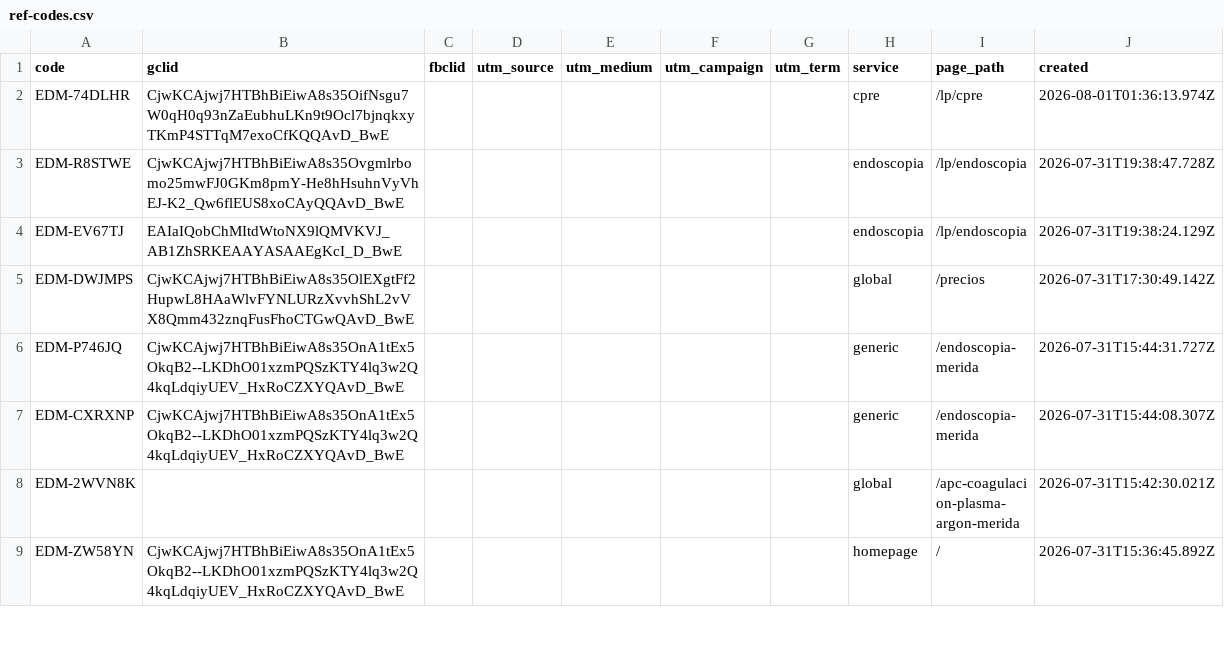
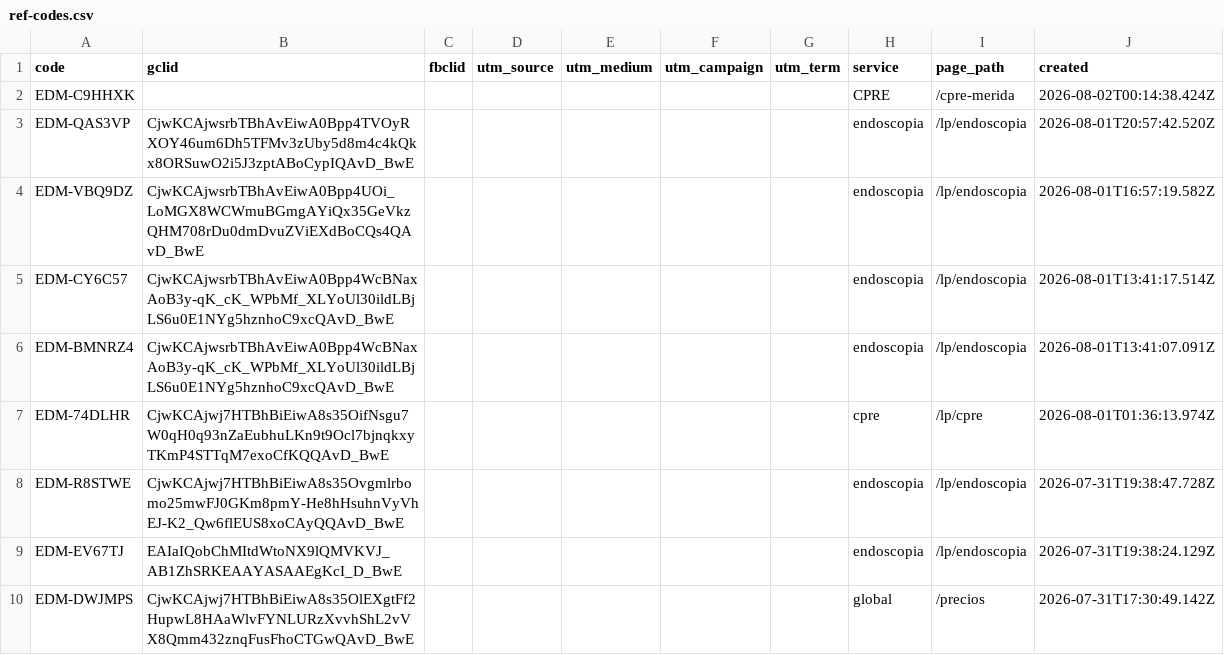
Before and after one commit to warmregards/Endoscopia-del-Mayab, a CSV file: data/ref-codes.csv, drawn as a sheet; only a part is shown; the shorter side is filled out with more unchanged rows; the diff names each change by its address in the sheet, - before the commit and + after, or states it on an @@ line.

```diff
--- a/data/ref-codes.csv
+++ b/data/ref-codes.csv
+row 2: EDM-C9HHXK |  |  |  |  |  |  | CPRE | /cpre-merida | 2026-08-02T00:14:38.424Z
+row 3: EDM-QAS3VP | CjwKCAjwsrbTBhAvEiwA0Bpp4TVOyRXOY46um6Dh5TFMv3zUby5d8m4c4kQkx8ORSuwO2i5J3zptABoCypIQAvD_BwE |  |  |  |  |  | endoscopia | /lp/endoscopia | 2026-08-01T20:57:42.520Z
+row 4: EDM-VBQ9DZ | CjwKCAjwsrbTBhAvEiwA0Bpp4UOi_LoMGX8WCWmuBGmgAYiQx35GeVkzQHM708rDu0dmDvuZViEXdBoCQs4QAvD_BwE |  |  |  |  |  | endoscopia | /lp/endoscopia | 2026-08-01T16:57:19.582Z
+row 5: EDM-CY6C57 | CjwKCAjwsrbTBhAvEiwA0Bpp4WcBNaxAoB3y-qK_cK_WPbMf_XLYoUl30ildLBjLS6u0E1NYg5hznhoC9xcQAvD_BwE |  |  |  |  |  | endoscopia | /lp/endoscopia | 2026-08-01T13:41:17.514Z
+row 6: EDM-BMNRZ4 | CjwKCAjwsrbTBhAvEiwA0Bpp4WcBNaxAoB3y-qK_cK_WPbMf_XLYoUl30ildLBjLS6u0E1NYg5hznhoC9xcQAvD_BwE |  |  |  |  |  | endoscopia | /lp/endoscopia | 2026-08-01T13:41:07.091Z
```
